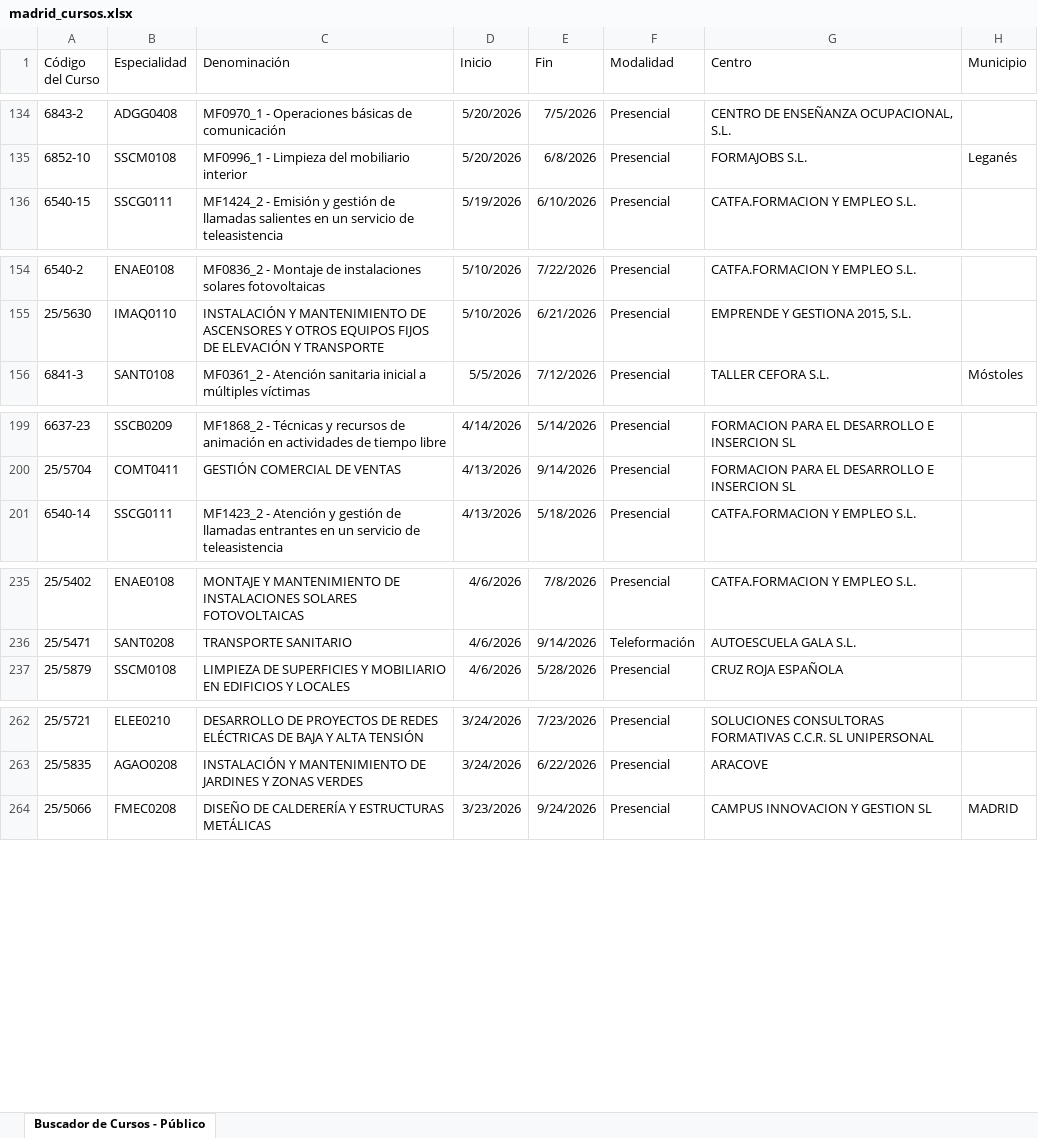
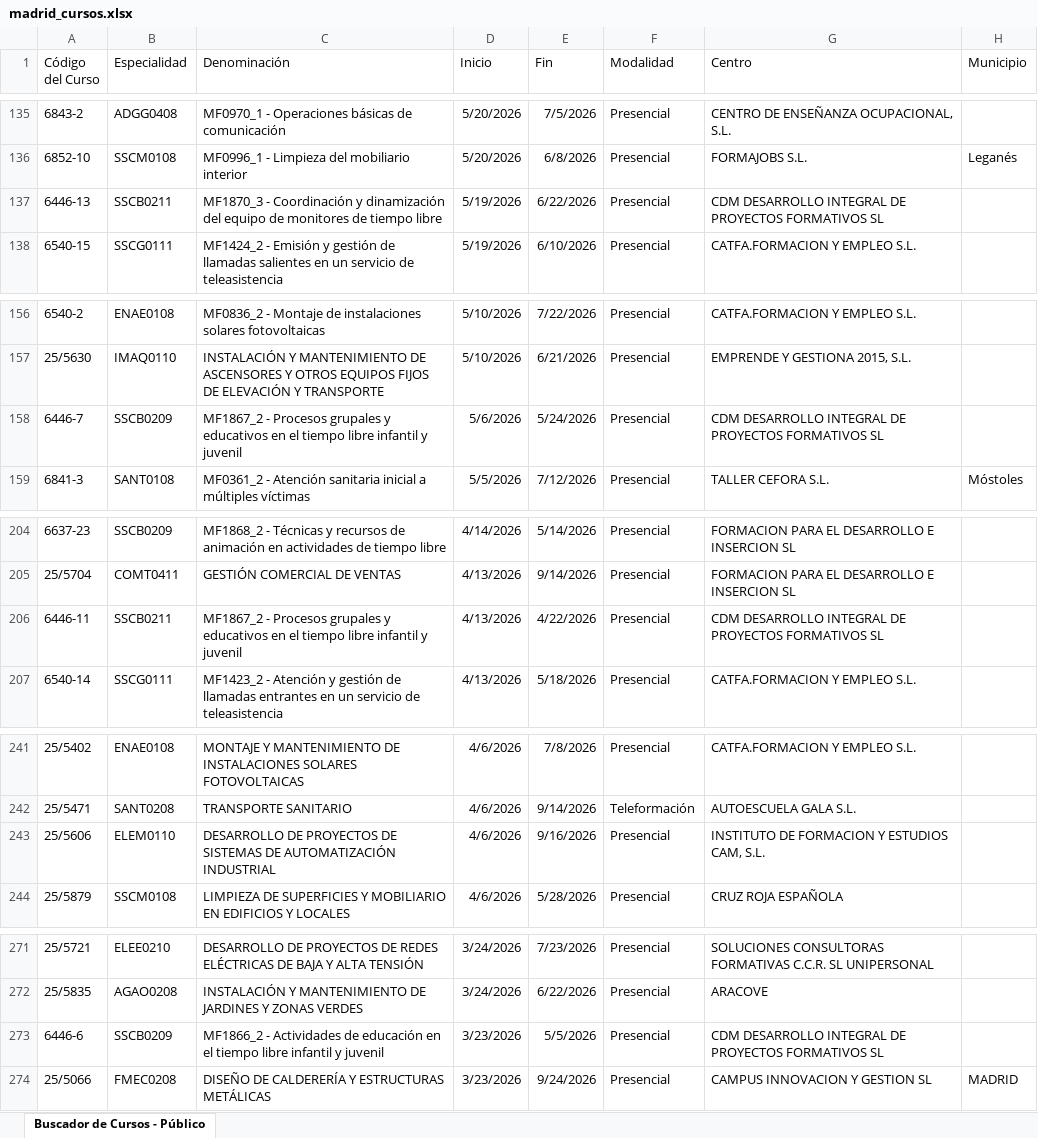
Before and after one commit to adavesik/cursos-de-formacion-SEPE, an Excel workbook: public/madrid_cursos.xlsx, sheet Buscador de Cursos - Público, drawn as a sheet; only a part is shown, gaps mark what is left out; values as stored, in another font and other column widths than the file's, no borders; the diff covers the shown part only; the diff names each change by its address in the sheet, - before the commit and + after, or states it on an @@ line.

```diff
--- a/public/madrid_cursos.xlsx (sheet Buscador de Cursos - Público)
+++ b/public/madrid_cursos.xlsx (sheet Buscador de Cursos - Público)
+row 137: 6446-13 | SSCB0211 | MF1870_3 - Coordinación y dinamización del equipo de monitores de tiempo libre | 5/19/2026 | 6/22/2026 | Presencial | CDM DESARROLLO INTEGRAL DE PROYECTOS FORMATIVOS SL
+row 158: 6446-7 | SSCB0209 | MF1867_2 - Procesos grupales y educativos en el tiempo libre infantil y juvenil | 5/6/2026 | 5/24/2026 | Presencial | CDM DESARROLLO INTEGRAL DE PROYECTOS FORMATIVOS SL
+row 206: 6446-11 | SSCB0211 | MF1867_2 - Procesos grupales y educativos en el tiempo libre infantil y juvenil | 4/13/2026 | 4/22/2026 | Presencial | CDM DESARROLLO INTEGRAL DE PROYECTOS FORMATIVOS SL
+row 243: 25/5606 | ELEM0110 | DESARROLLO DE PROYECTOS DE SISTEMAS DE AUTOMATIZACIÓN INDUSTRIAL | 4/6/2026 | 9/16/2026 | Presencial | INSTITUTO DE FORMACION Y ESTUDIOS CAM, S.L.
+row 273: 6446-6 | SSCB0209 | MF1866_2 - Actividades de educación en el tiempo libre infantil y juvenil | 3/23/2026 | 5/5/2026 | Presencial | CDM DESARROLLO INTEGRAL DE PROYECTOS FORMATIVOS SL
```
Also changed, not shown: 8 added rows and 19 removed rows elsewhere in this sheet.
